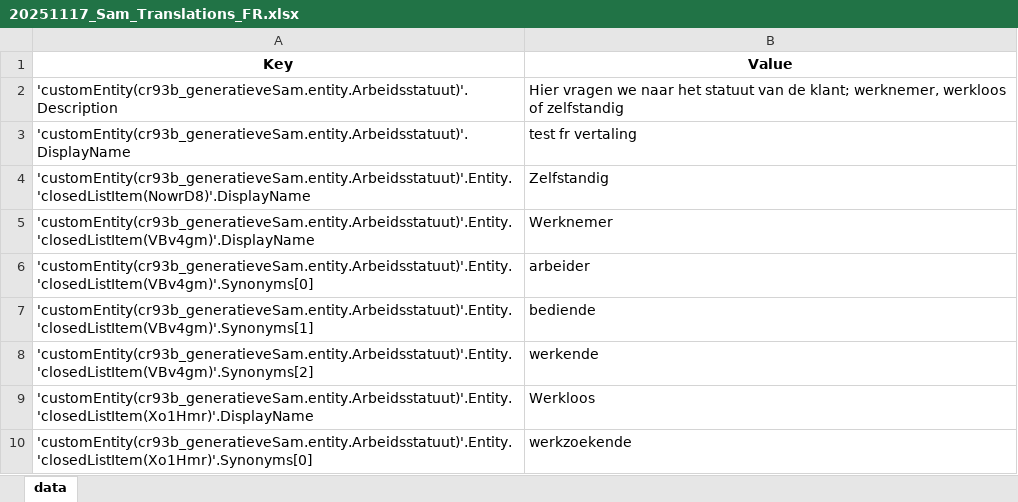
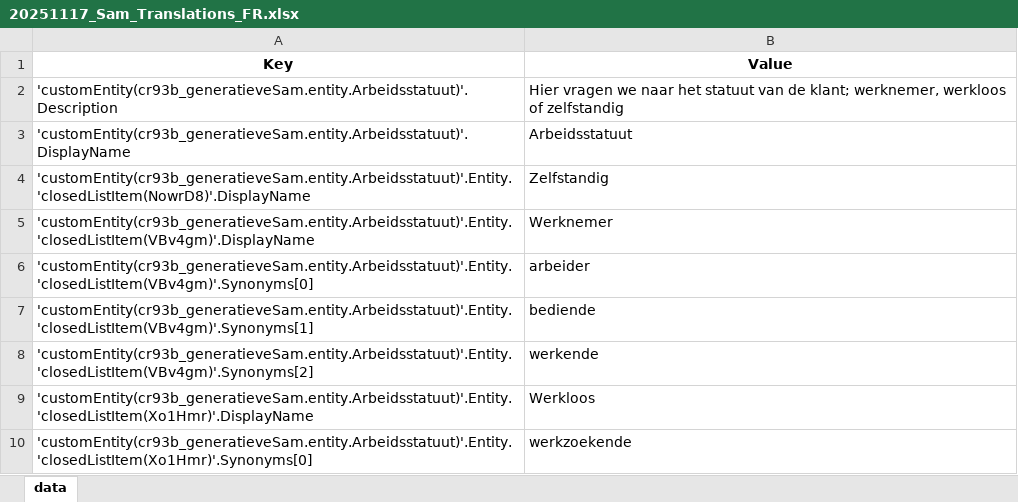
Before and after one commit to karel3s/copilot_translations_converter, an Excel workbook: 20251117_Sam_Translations_FR.xlsx, sheet data, drawn as a sheet; only a part is shown; values as stored, in another font and other column widths than the file's, no borders; the diff names each change by its address in the sheet, - before the commit and + after, or states it on an @@ line.

```diff
--- a/20251117_Sam_Translations_FR.xlsx (sheet data)
+++ b/20251117_Sam_Translations_FR.xlsx (sheet data)
-B3 (Value): test fr vertaling
+B3 (Value): Arbeidsstatuut
```
Also changed, not shown: 4 other files.
